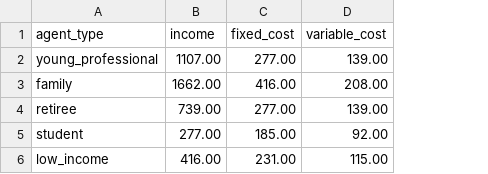
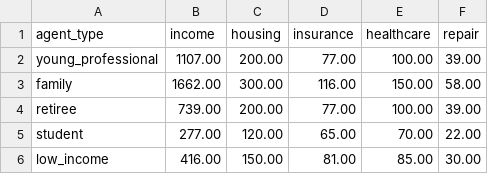
Before and after one commit to JawandS/mev_llm, a CSV file: config/agents.csv, drawn as a sheet; removed rows and columns are numbered as before the commit, all else as after; the diff names each change by its address in the sheet, - before the commit and + after, or states it on an @@ line.

Commit message:
update types of goods

```diff
--- a/config/agents.csv
+++ b/config/agents.csv
-column C (fixed_cost), rows 2-6: 277.00 | 416.00 | 277.00 | 185.00 | 231.00
-column D (variable_cost), rows 2-6: 139.00 | 208.00 | 139.00 | 92.00 | 115.00
+column C (housing), rows 2-6: 200.00 | 300.00 | 200.00 | 120.00 | 150.00
+column D (insurance), rows 2-6: 77.00 | 116.00 | 77.00 | 65.00 | 81.00
+column E (healthcare), rows 2-6: 100.00 | 150.00 | 100.00 | 70.00 | 85.00
+column F (repair), rows 2-6: 39.00 | 58.00 | 39.00 | 22.00 | 30.00
```
Also changed, not shown: 5 other files.
